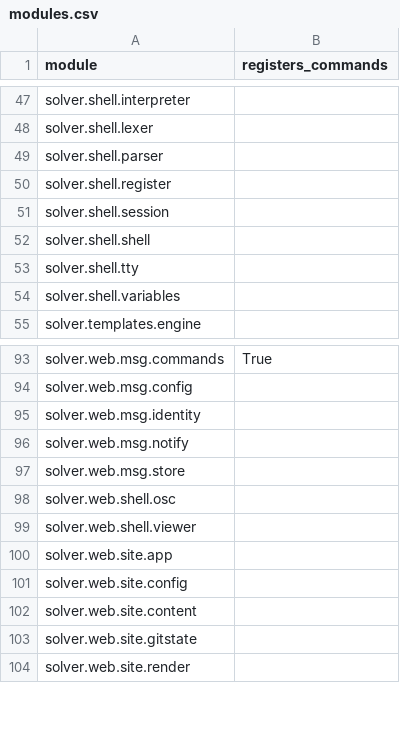
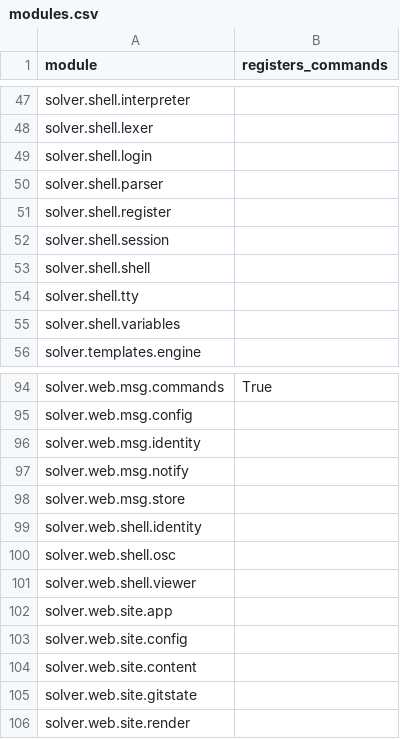
Before and after one commit to vikasmunshi/euler, a CSV file: solver/modules.csv, drawn as a sheet; only a part is shown, gaps mark what is left out.

```diff
--- a/solver/modules.csv
+++ b/solver/modules.csv
@@ -48,2 +48,3 @@ solver.shell.interpreter,
 solver.shell.lexer,
+solver.shell.login,
 solver.shell.parser,
@@ -97,2 +98,3 @@ solver.web.msg.notify,
 solver.web.msg.store,
+solver.web.shell.identity,
 solver.web.shell.osc,
```
Also changed, not shown: 20 other files.
